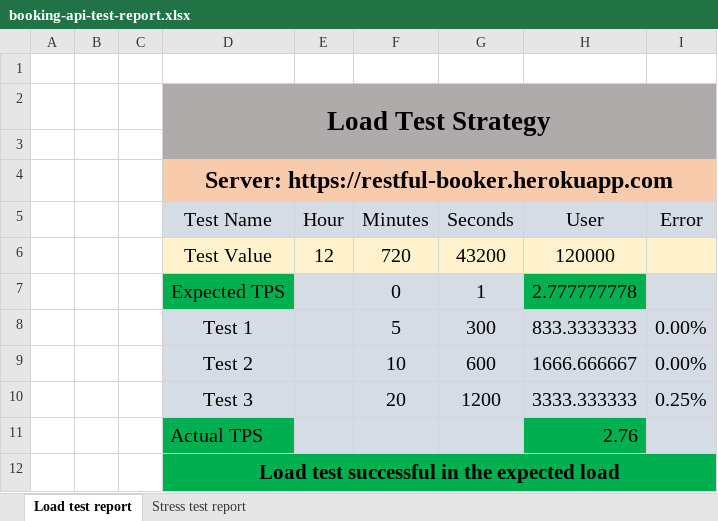
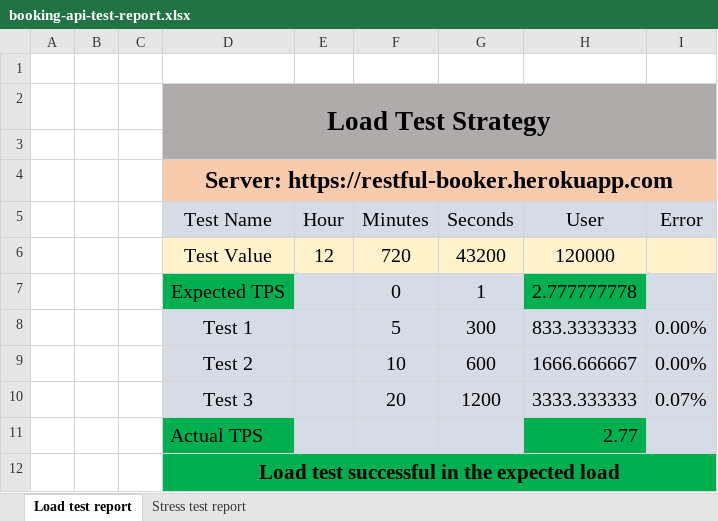
Before and after one commit to nadim45448/jmeter-assignment, an Excel workbook: booking-api-test-report.xlsx, sheet Load test report, drawn as a sheet; values as stored, in another font and other column widths than the file's, no borders; the diff names each change by its address in the sheet, - before the commit and + after, or states it on an @@ line.

Commit message:
booking test report update

```diff
--- a/booking-api-test-report.xlsx (sheet Load test report)
+++ b/booking-api-test-report.xlsx (sheet Load test report)
-I10 (Error): 0.25%
+I10 (Error): 0.07%
-H11 (User): 2.76
+H11 (User): 2.77
```
Also changed, not shown: sheet Stress test report.
